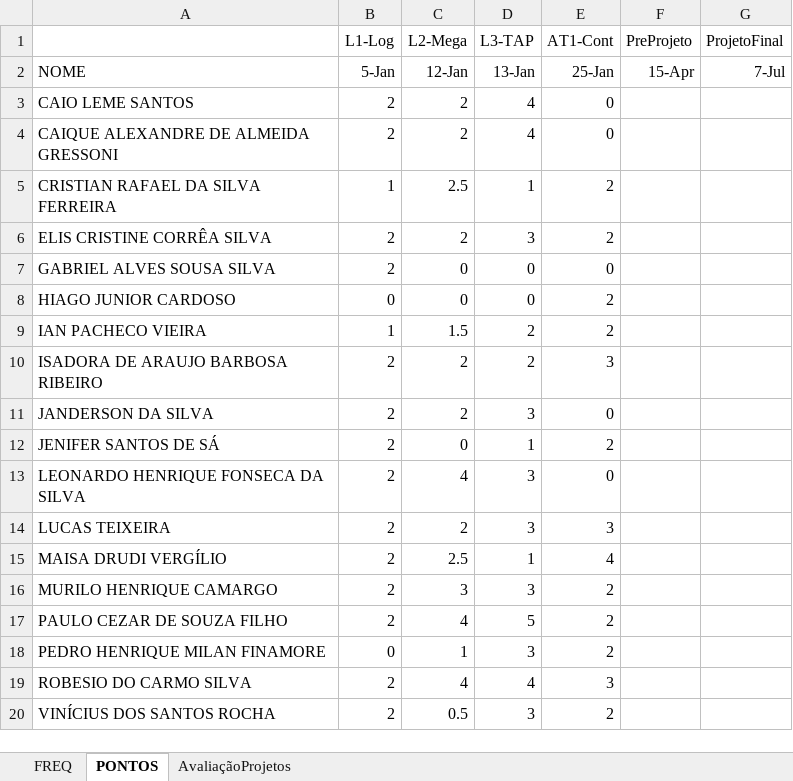
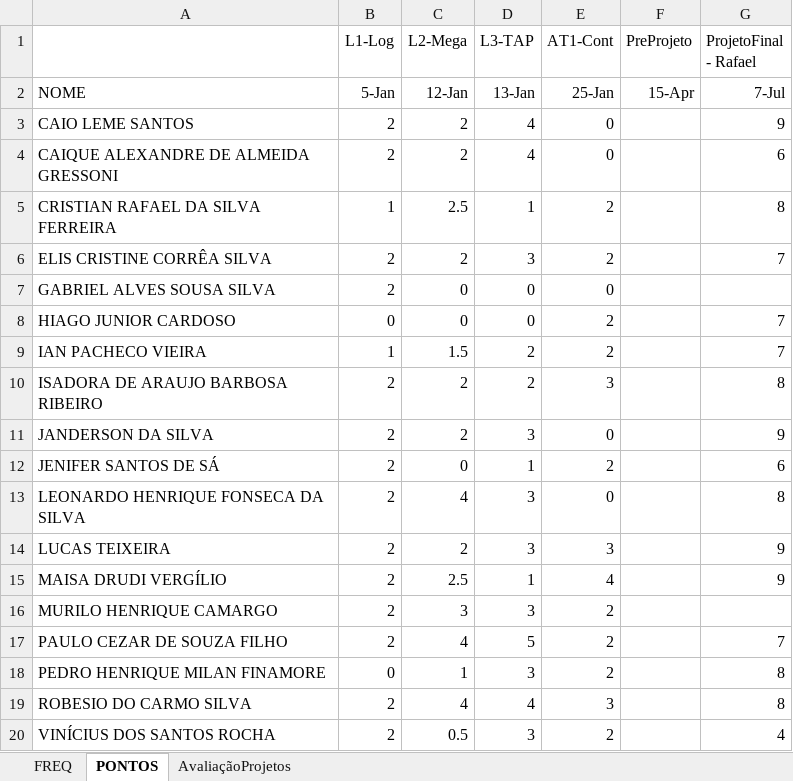
Before and after one commit to wellifabio/senai2021, an Excel workbook: 3des/3desfreq.xlsx, sheet PONTOS, drawn as a sheet; values as stored, in another font and other column widths than the file's, no borders; the diff names each change by its address in the sheet, - before the commit and + after, or states it on an @@ line.

Commit message:
Nota 3DES Rafael

```diff
--- a/3des/3desfreq.xlsx (sheet PONTOS)
+++ b/3des/3desfreq.xlsx (sheet PONTOS)
-G1: ProjetoFinal
+G1: ProjetoFinal - Rafael
-G3 (ProjetoFinal - Rafael): (empty)
+G3 (ProjetoFinal - Rafael): 9
-G4 (ProjetoFinal - Rafael): (empty)
+G4 (ProjetoFinal - Rafael): 6
-G5 (ProjetoFinal - Rafael): (empty)
+G5 (ProjetoFinal - Rafael): 8
-G6 (ProjetoFinal - Rafael): (empty)
+G6 (ProjetoFinal - Rafael): 7
-G8:G9 (ProjetoFinal - Rafael): (empty)
+G8:G9 (ProjetoFinal - Rafael): 7
-G10 (ProjetoFinal - Rafael): (empty)
+G10 (ProjetoFinal - Rafael): 8
-G11 (ProjetoFinal - Rafael): (empty)
+G11 (ProjetoFinal - Rafael): 9
-G12 (ProjetoFinal - Rafael): (empty)
+G12 (ProjetoFinal - Rafael): 6
-G13 (ProjetoFinal - Rafael): (empty)
+G13 (ProjetoFinal - Rafael): 8
-G14:G15 (ProjetoFinal - Rafael): (empty)
+G14:G15 (ProjetoFinal - Rafael): 9
-G17 (ProjetoFinal - Rafael): (empty)
+G17 (ProjetoFinal - Rafael): 7
-G18:G19 (ProjetoFinal - Rafael): (empty)
+G18:G19 (ProjetoFinal - Rafael): 8
-G20 (ProjetoFinal - Rafael): (empty)
+G20 (ProjetoFinal - Rafael): 4
```
